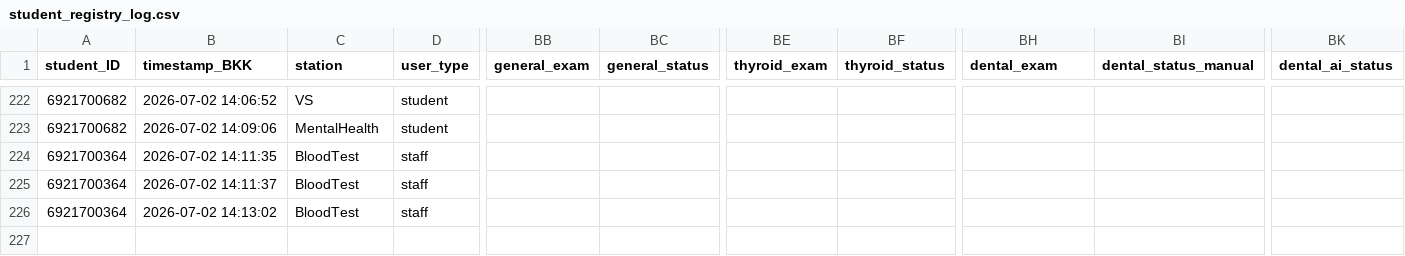
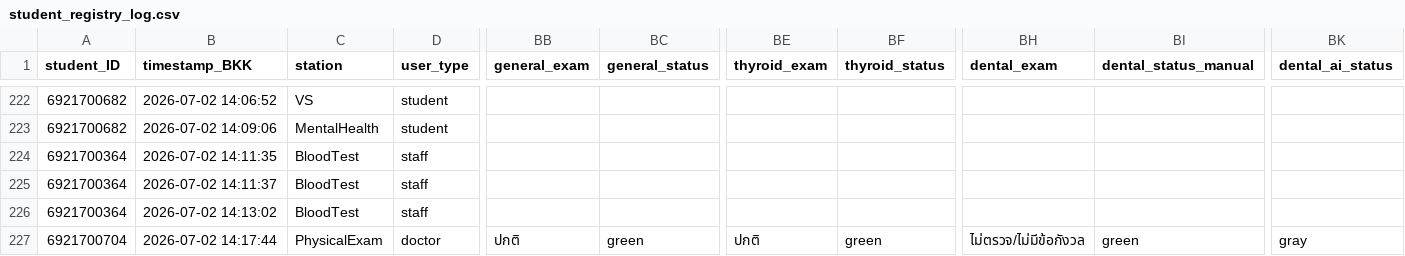
Before and after one commit to PythonianSt/PE2026, a CSV file: student_registry_log.csv, drawn as a sheet; only a part is shown, gaps mark what is left out; rows hold the shown columns only; the diff names each change by its address in the sheet, - before the commit and + after, or states it on an @@ line.

Commit message:
Append PhysicalExam data 2026-07-02 14:17:45

```diff
--- a/student_registry_log.csv
+++ b/student_registry_log.csv
+row 227: 6921700704 | 2026-07-02 14:17:44 | PhysicalExam | doctor | ปกติ | green | ปกติ | green | ไม่ตรวจ/ไม่มีข้อกังวล | green | gray
```
